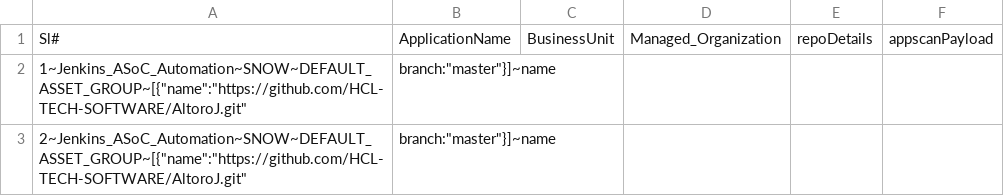
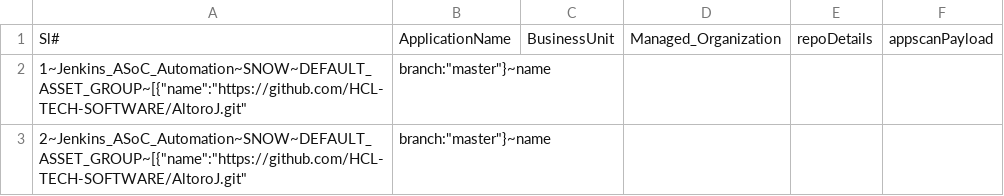
Before and after one commit to ParimalSAgarkhed/CustomerUseCase, a CSV file: final_csv_data.csv, drawn as a sheet.

Commit message:
Update final_csv_data.csv

```diff
--- a/final_csv_data.csv
+++ b/final_csv_data.csv
@@ -1,3 +1,3 @@
 Sl#,ApplicationName,BusinessUnit,Managed_Organization,repoDetails,appscanPayload
-1~Jenkins_ASoC_Automation~SNOW~DEFAULT_ASSET_GROUP~[{"name":"https://github.com/HCL-TECH-SOFTWARE/AltoroJ.git", "branch":"master"}]~name
-2~Jenkins_ASoC_Automation~SNOW~DEFAULT_ASSET_GROUP~[{"name":"https://github.com/HCL-TECH-SOFTWARE/AltoroJ.git", "branch":"master"}]~name
+1~Jenkins_ASoC_Automation~SNOW~DEFAULT_ASSET_GROUP~[{"name":"https://github.com/HCL-TECH-SOFTWARE/AltoroJ.git", "branch":"master"}~name
+2~Jenkins_ASoC_Automation~SNOW~DEFAULT_ASSET_GROUP~[{"name":"https://github.com/HCL-TECH-SOFTWARE/AltoroJ.git", "branch":"master"}~name
```
